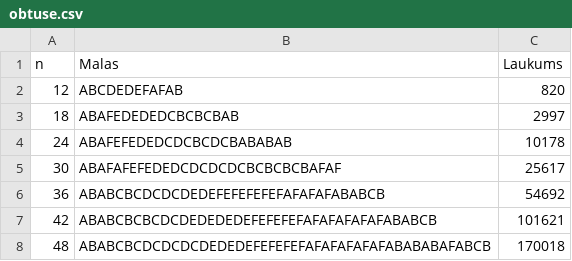
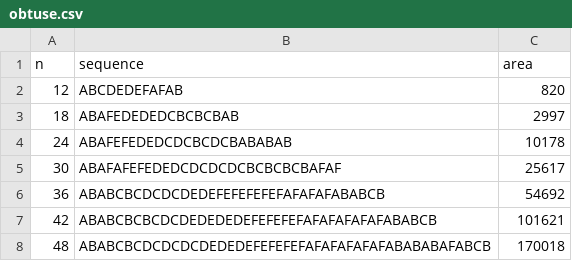
Before and after one commit to kapsitis/polimondi, a CSV file: docs/_data/obtuse.csv, drawn as a sheet.

```diff
--- a/docs/_data/obtuse.csv
+++ b/docs/_data/obtuse.csv
@@ -1,2 +1,2 @@
-n,Malas,Laukums
+n,sequence,area
 12,ABCDEDEFAFAB,820
```
Also changed, not shown: 1 other file.
